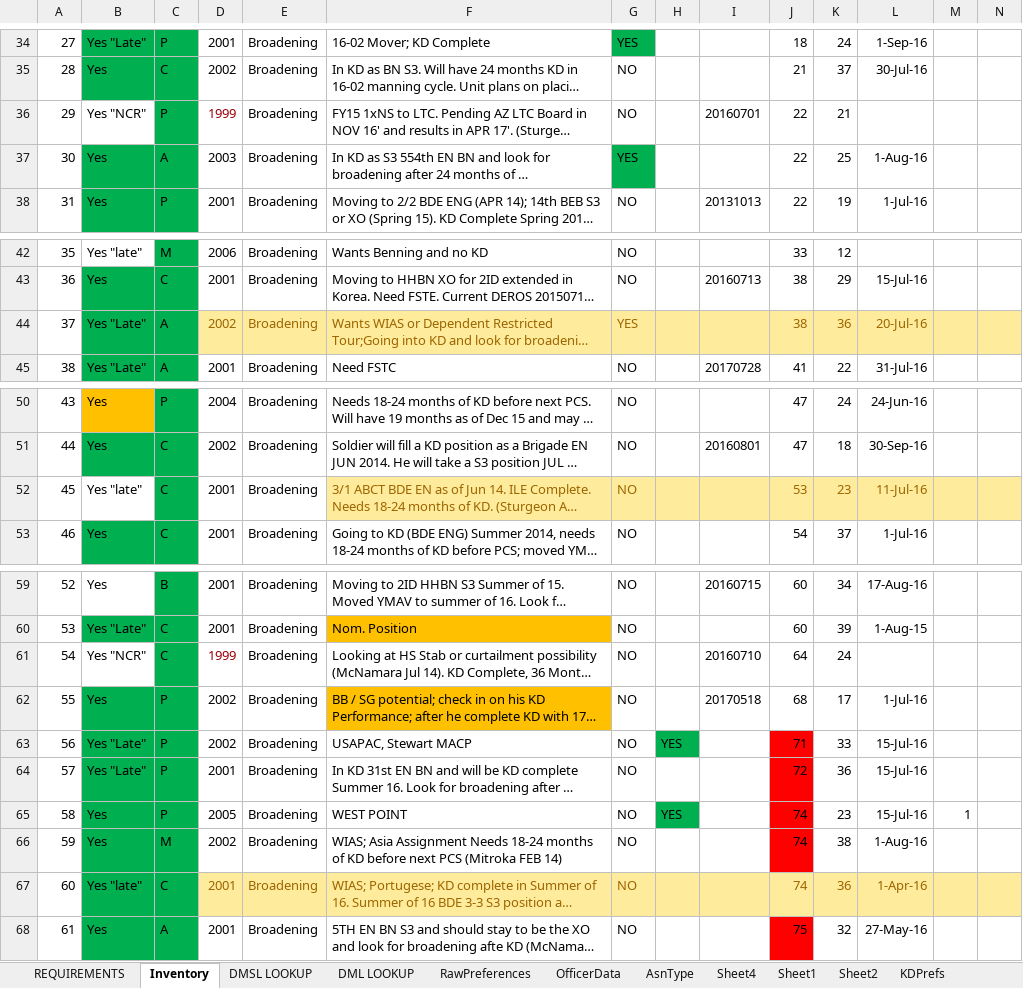
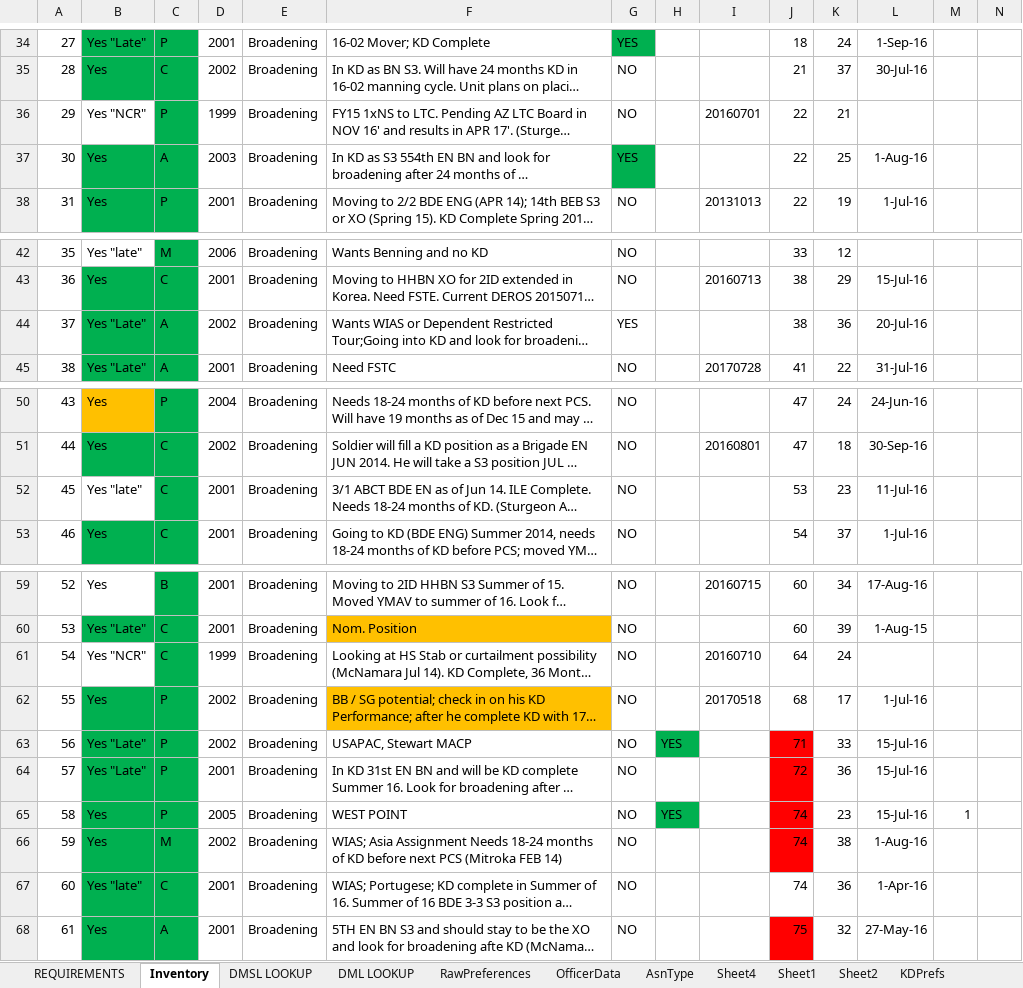
Before and after one commit to fergieis/Thesis, an Excel workbook: WorkingData.xlsx, sheet Inventory, drawn as a sheet; only a part is shown, gaps mark what is left out; long unchanged cells end in …; values as stored, in another font and other column widths than the file's, no borders; table styles not drawn; the diff covers the shown part only; the diff names each change by its address in the sheet, - before the commit and + after, or states it on an @@ line.

```diff
--- a/WorkingData.xlsx (sheet Inventory)
+++ b/WorkingData.xlsx (sheet Inventory)
-D36 text colour: #9C0006
+D36 text colour: black
-D44:N44 fill: #FFEB9C
+D44:N44 fill: none
-D44:G44 text colour: #9C6500
+D44:G44 text colour: black
-J44:L44 text colour: #9C6500
+J44:L44 text colour: black
-F52:N52 fill: #FFEB9C
+F52:N52 fill: none
-F52:G52 text colour: #9C6500
+F52:G52 text colour: black
-J52:L52 text colour: #9C6500
+J52:L52 text colour: black
-D61 text colour: #9C0006
+D61 text colour: black
-D67:N67 fill: #FFEB9C
+D67:N67 fill: none
-D67:G67 text colour: #9C6500
+D67:G67 text colour: black
-J67:L67 text colour: #9C6500
+J67:L67 text colour: black
```
Also changed, not shown: cell formats elsewhere in this sheet, sheet BdPrefs, sheet OfficerData, 30 other files.
